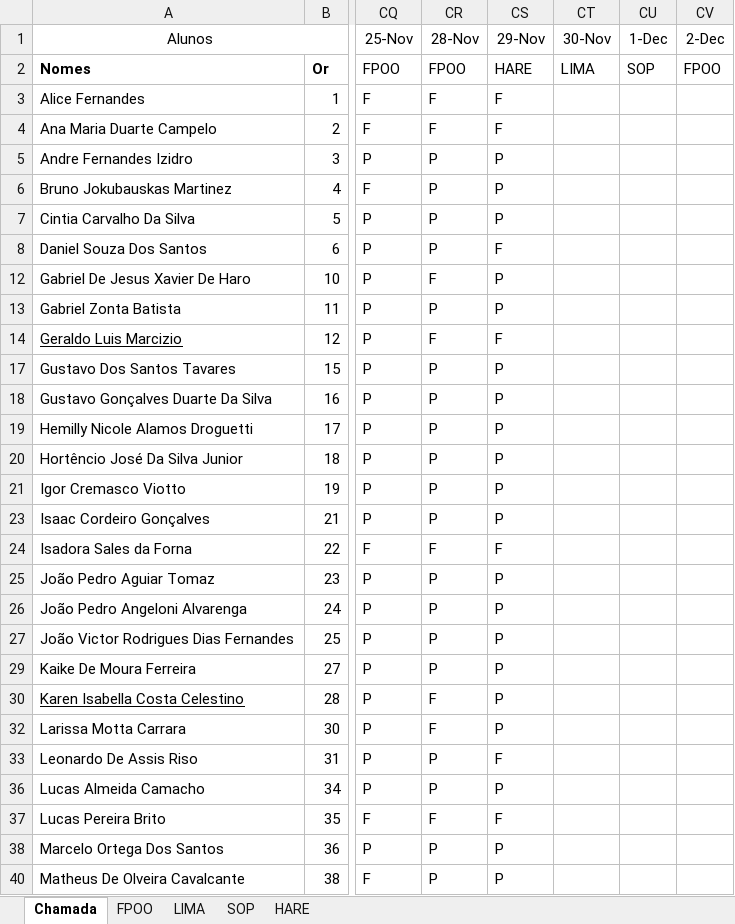
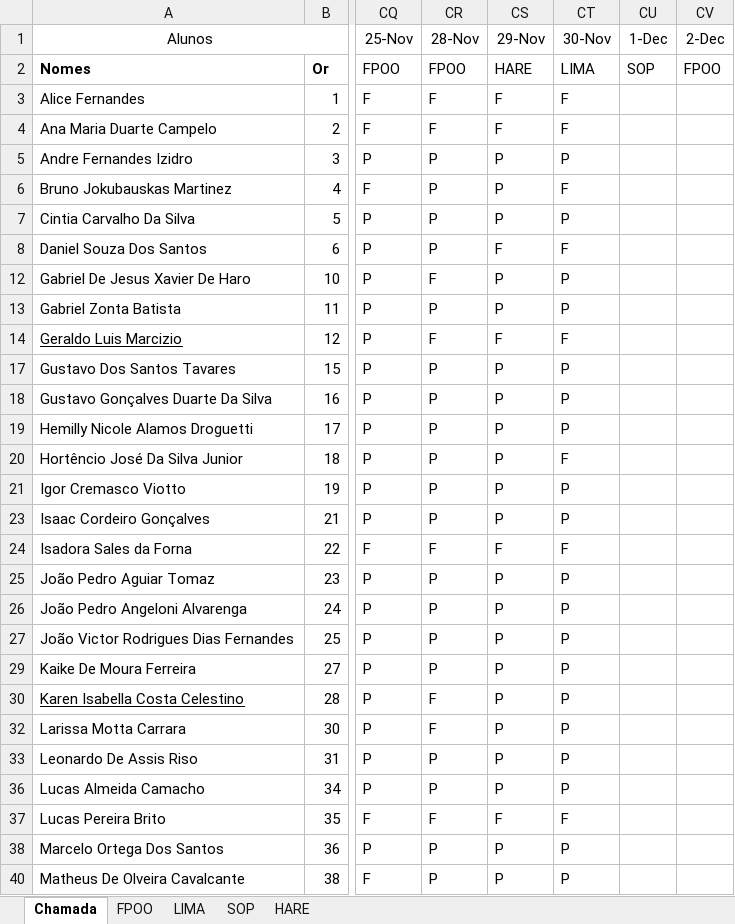
Before and after one commit to wellifabio/senai2022, an Excel workbook: 1des/chamada.xlsx, sheet Chamada, drawn as a sheet; only a part is shown, gaps mark what is left out; values as stored, in another font and other column widths than the file's, no borders; conditional formats not drawn; the diff covers the shown part only; the diff names each change by its address in the sheet, - before the commit and + after, or states it on an @@ line.

```diff
--- a/1des/chamada.xlsx (sheet Chamada)
+++ b/1des/chamada.xlsx (sheet Chamada)
-CT3:CT4 (30-Nov): (empty)
+CT3:CT4 (30-Nov): F
-CT5 (30-Nov): (empty)
+CT5 (30-Nov): P
-CT6 (30-Nov): (empty)
+CT6 (30-Nov): F
-CT7 (30-Nov): (empty)
+CT7 (30-Nov): P
-CT8 (30-Nov): (empty)
+CT8 (30-Nov): F
-CT12:CT13 (30-Nov): (empty)
+CT12:CT13 (30-Nov): P
-CT14 (30-Nov): (empty)
+CT14 (30-Nov): F
-CT17:CT19 (30-Nov): (empty)
+CT17:CT19 (30-Nov): P
-CT20 (30-Nov): (empty)
+CT20 (30-Nov): F
-CT21 (30-Nov): (empty)
+CT21 (30-Nov): P
-CT23 (30-Nov): (empty)
+CT23 (30-Nov): P
-CT24 (30-Nov): (empty)
+CT24 (30-Nov): F
-CT25:CT27 (30-Nov): (empty)
+CT25:CT27 (30-Nov): P
-CT29:CT30 (30-Nov): (empty)
+CT29:CT30 (30-Nov): P
-CT32:CT33 (30-Nov): (empty)
+CT32:CT33 (30-Nov): P
-CS33 (29-Nov): F
+CS33 (29-Nov): P
-CT36 (30-Nov): (empty)
+CT36 (30-Nov): P
-CT37 (30-Nov): (empty)
+CT37 (30-Nov): F
-CT38 (30-Nov): (empty)
+CT38 (30-Nov): P
-CT40 (30-Nov): (empty)
+CT40 (30-Nov): P
```
Also changed, not shown: 8 edited cells elsewhere in this sheet, 6 other files.
